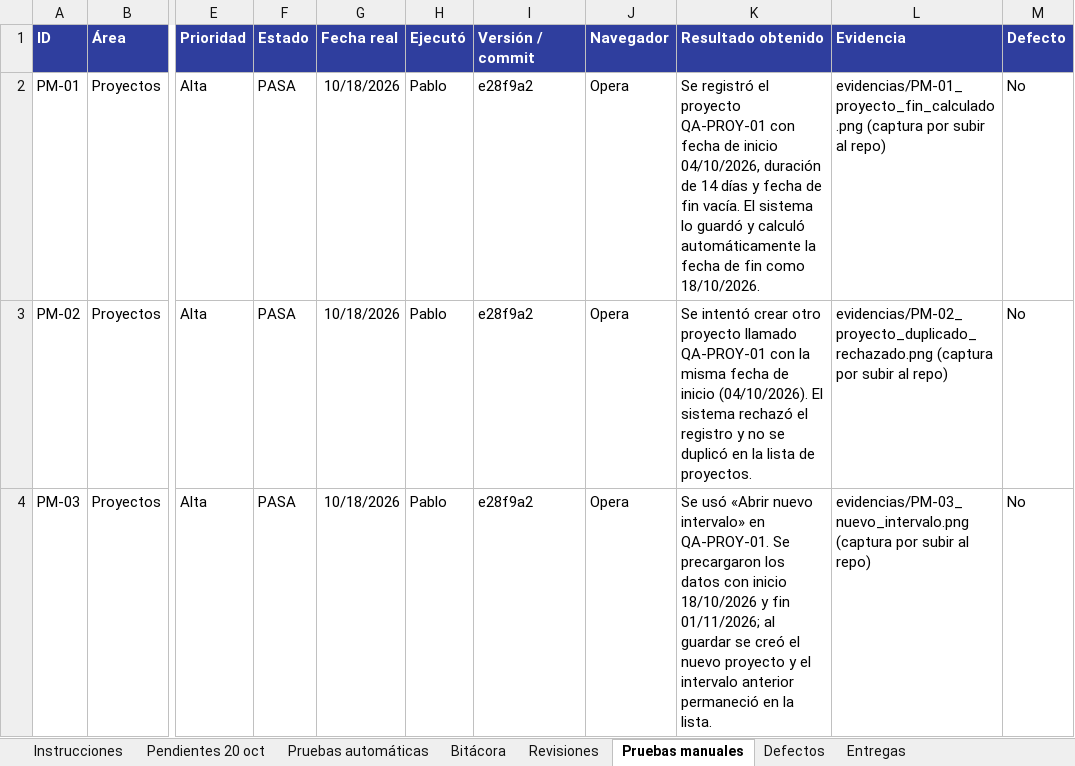
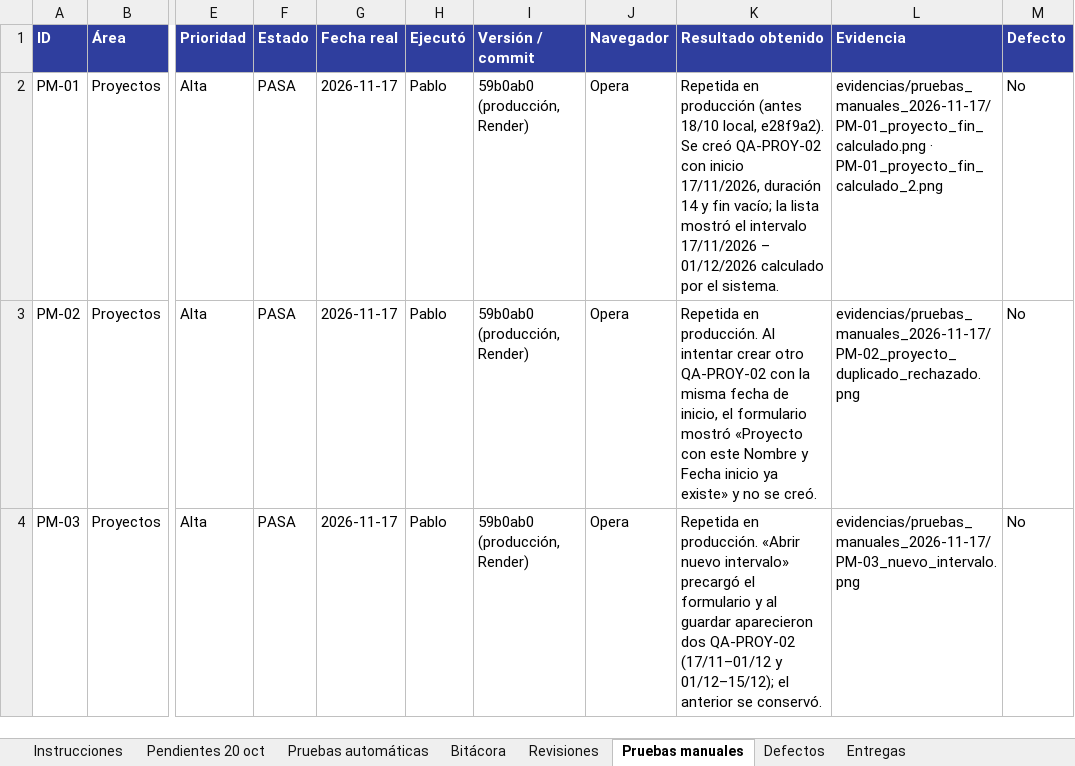
Before and after one commit to neylar-11/PspsControl, an Excel workbook: Bitacora_SQA.xlsx, sheet Pruebas manuales, drawn as a sheet; only a part is shown, gaps mark what is left out; values as stored, in another font and other column widths than the file's, no borders; charts and pictures not drawn; the diff covers the shown part only; the diff names each change by its address in the sheet, - before the commit and + after, or states it on an @@ line.

```diff
--- a/Bitacora_SQA.xlsx (sheet Pruebas manuales)
+++ b/Bitacora_SQA.xlsx (sheet Pruebas manuales)
-G2:G4 (Fecha real): 10/18/2026
+G2:G4 (Fecha real): 2026-11-17
-I2:I4 (Versión / commit): e28f9a2
+I2:I4 (Versión / commit): 59b0ab0 (producción, Render)
-K2 (Resultado obtenido): Se registró el proyecto QA-PROY-01 con fecha de inicio 04/10/2026, duración de 14 días y fecha de fin vacía. El sistema lo guardó y calculó automáticamente la fecha de fin como 18/10/2026.
+K2 (Resultado obtenido): Repetida en producción (antes 18/10 local, e28f9a2). Se creó QA-PROY-02 con inicio 17/11/2026, duración 14 y fin vacío; la lista mostró el intervalo 17/11/2026 – 01/12/2026 calculado por el sistema.
-L2 (Evidencia): evidencias/PM-01_proyecto_fin_calculado.png (captura por subir al repo)
+L2 (Evidencia): evidencias/pruebas_manuales_2026-11-17/PM-01_proyecto_fin_calculado.png · PM-01_proyecto_fin_calculado_2.png
-K3 (Resultado obtenido): Se intentó crear otro proyecto llamado QA-PROY-01 con la misma fecha de inicio (04/10/2026). El sistema rechazó el registro y no se duplicó en la lista de proyectos.
+K3 (Resultado obtenido): Repetida en producción. Al intentar crear otro QA-PROY-02 con la misma fecha de inicio, el formulario mostró «Proyecto con este Nombre y Fecha inicio ya existe» y no se creó.
-L3 (Evidencia): evidencias/PM-02_proyecto_duplicado_rechazado.png (captura por subir al repo)
+L3 (Evidencia): evidencias/pruebas_manuales_2026-11-17/PM-02_proyecto_duplicado_rechazado.png
-K4 (Resultado obtenido): Se usó «Abrir nuevo intervalo» en QA-PROY-01. Se precargaron los datos con inicio 18/10/2026 y fin 01/11/2026; al guardar se creó el nuevo proyecto y el intervalo anterior permaneció en la lista.
+K4 (Resultado obtenido): Repetida en producción. «Abrir nuevo intervalo» precargó el formulario y al guardar aparecieron dos QA-PROY-02 (17/11–01/12 y 01/12–15/12); el anterior se conservó.
-L4 (Evidencia): evidencias/PM-03_nuevo_intervalo.png (captura por subir al repo)
+L4 (Evidencia): evidencias/pruebas_manuales_2026-11-17/PM-03_nuevo_intervalo.png
```
Also changed, not shown: 70 edited cells elsewhere in this sheet, sheet Bitácora, sheet Revisiones, sheet Defectos, sheet Pruebas automáticas, sheet Pendientes 20 oct, sheet Entregas, 1 more sheet, 2 other files.
